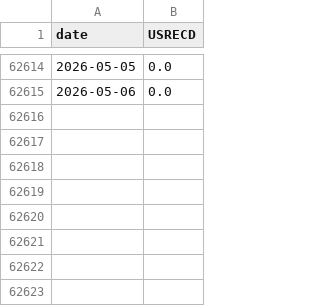
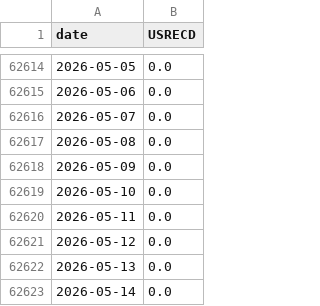
Before and after one commit to LukaVuli/corporate_activity_tracker.github.io, a CSV file: FRED_Recession.csv, drawn as a sheet; only a part is shown, gaps mark what is left out.

Commit message:
Update data — 2026-05-17 10:37:45

```diff
--- a/FRED_Recession.csv
+++ b/FRED_Recession.csv
@@ -62615 +62615,9 @@ date,USRECD
 2026-05-06,0.0
+2026-05-07,0.0
+2026-05-08,0.0
+2026-05-09,0.0
+2026-05-10,0.0
+2026-05-11,0.0
+2026-05-12,0.0
+2026-05-13,0.0
+2026-05-14,0.0
```
Also changed, not shown: 4 other files.
